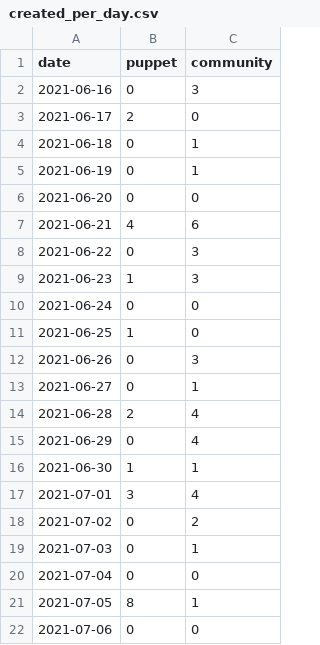
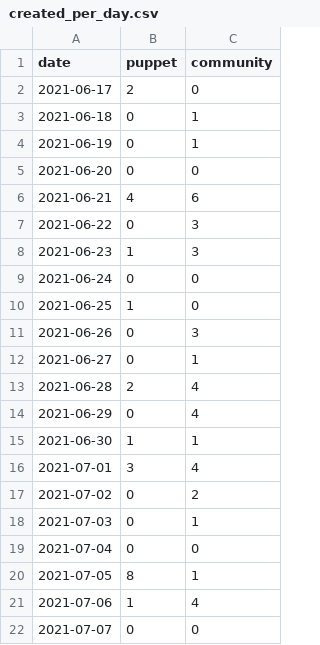
Before and after one commit to puppetlabs/community_management, a CSV file: created_per_day.csv, drawn as a sheet.

```diff
--- a/created_per_day.csv
+++ b/created_per_day.csv
@@ -1,3 +1,2 @@
 date,puppet,community
-2021-06-16,0,3
 2021-06-17,2,0
@@ -21,2 +20,3 @@ date,puppet,community
 2021-07-05,8,1
-2021-07-06,0,0
+2021-07-06,1,4
+2021-07-07,0,0
```
Also changed, not shown: docs/created_per_day.csv, docs/pr_work_done.csv, 26 other files.
